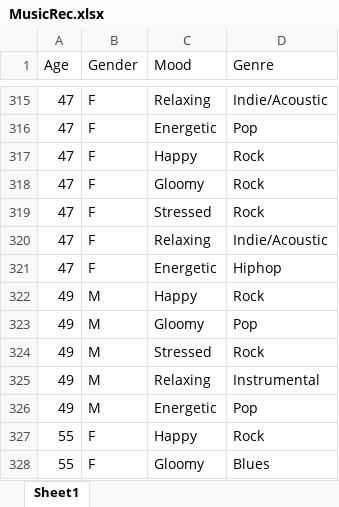
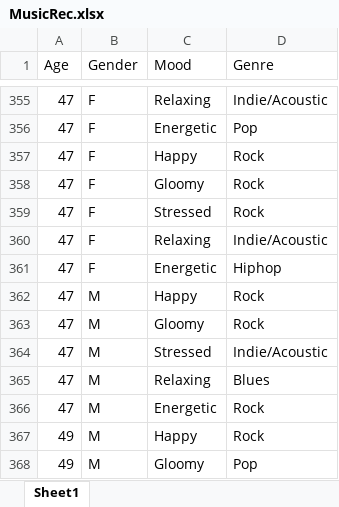
Before and after one commit to NAyeshaKhan/Music_Recommendation_App, an Excel workbook: MusicApp/MusicRec.xlsx, sheet Sheet1, drawn as a sheet; only a part is shown, gaps mark what is left out; the shorter side is filled out with more unchanged rows; values as stored, in another font and other column widths than the file's, no cell formats; the diff covers the shown part only; the diff names each change by its address in the sheet, - before the commit and + after, or states it on an @@ line.

```diff
--- a/MusicApp/MusicRec.xlsx (sheet Sheet1)
+++ b/MusicApp/MusicRec.xlsx (sheet Sheet1)
+row 362: 47 | M | Happy | Rock
+row 363: 47 | M | Gloomy | Rock
+row 364: 47 | M | Stressed | Indie/Acoustic
+row 365: 47 | M | Relaxing | Blues
+row 366: 47 | M | Energetic | Rock
```
Also changed, not shown: 40 added rows elsewhere in this sheet, cell formats, 2 other files.
